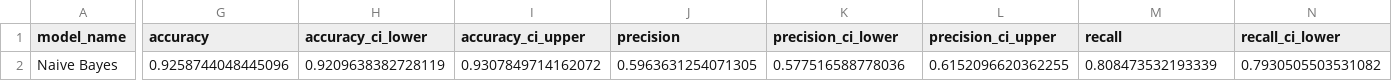
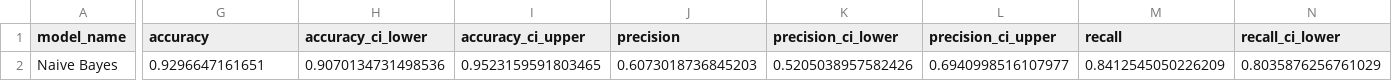
Before and after one commit to itsmeale/sin5007, a CSV file: data/results/naive-bayes/naive-bayes-smart-correlated-balanced.csv, drawn as a sheet; only a part is shown, gaps mark what is left out; the diff covers the shown part only; the diff names each change by its address in the sheet, - before the commit and + after, or states it on an @@ line.

```diff
--- a/data/results/naive-bayes/naive-bayes-smart-correlated-balanced.csv
+++ b/data/results/naive-bayes/naive-bayes-smart-correlated-balanced.csv
-G2 (accuracy): 0.9258744048445096
+G2 (accuracy): 0.9296647161651
-H2 (accuracy_ci_lower): 0.9209638382728119
+H2 (accuracy_ci_lower): 0.9070134731498536
-I2 (accuracy_ci_upper): 0.9307849714162072
+I2 (accuracy_ci_upper): 0.9523159591803465
-J2 (precision): 0.5963631254071305
+J2 (precision): 0.6073018736845203
-K2 (precision_ci_lower): 0.577516588778036
+K2 (precision_ci_lower): 0.5205038957582426
-L2 (precision_ci_upper): 0.6152096620362255
+L2 (precision_ci_upper): 0.6940998516107977
-M2 (recall): 0.808473532193339
+M2 (recall): 0.8412545050226209
-N2 (recall_ci_lower): 0.7930505503531082
+N2 (recall_ci_lower): 0.8035876256761029
```
Also changed, not shown: 4 edited cells elsewhere in this file, data/results/naive-bayes/naive-bayes-all-characteristics-balanced.csv, data/results/naive-bayes/naive-bayes-all-characteristics.csv, 24 other files.
